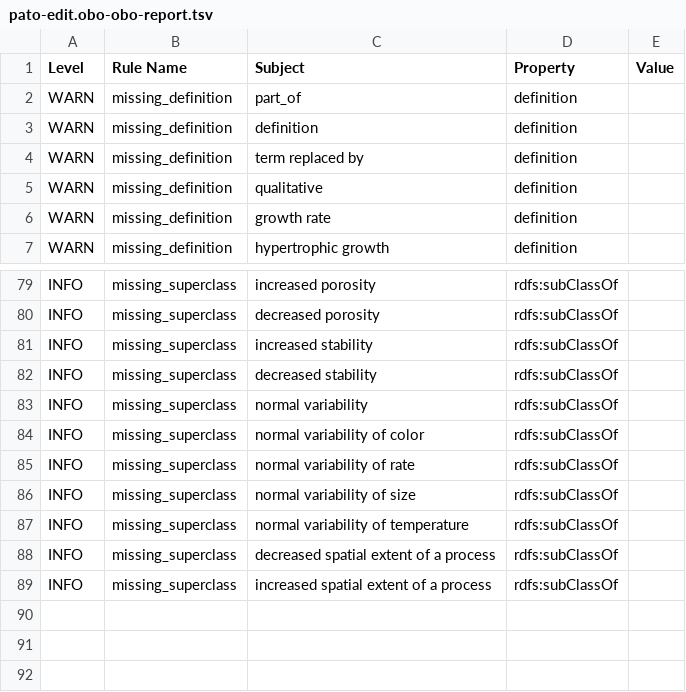
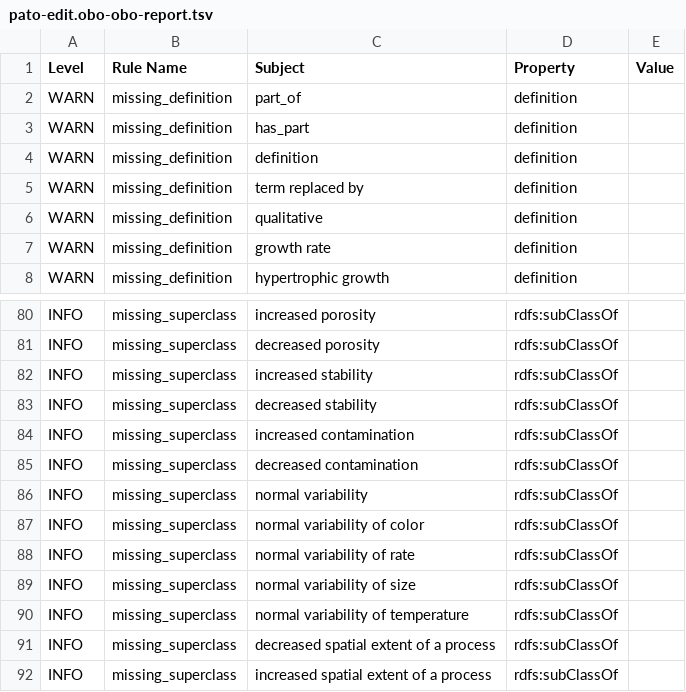
Before and after one commit to pato-ontology/pato, a TSV file: src/ontology/reports/pato-edit.obo-obo-report.tsv, drawn as a sheet; only a part is shown, gaps mark what is left out; the diff names each change by its address in the sheet, - before the commit and + after, or states it on an @@ line.

```diff
--- a/src/ontology/reports/pato-edit.obo-obo-report.tsv
+++ b/src/ontology/reports/pato-edit.obo-obo-report.tsv
+row 3: WARN | missing_definition | has_part | definition
+row 84: INFO | missing_superclass | increased contamination | rdfs:subClassOf
+row 85: INFO | missing_superclass | decreased contamination | rdfs:subClassOf
```
Also changed, not shown: 22 other files.
